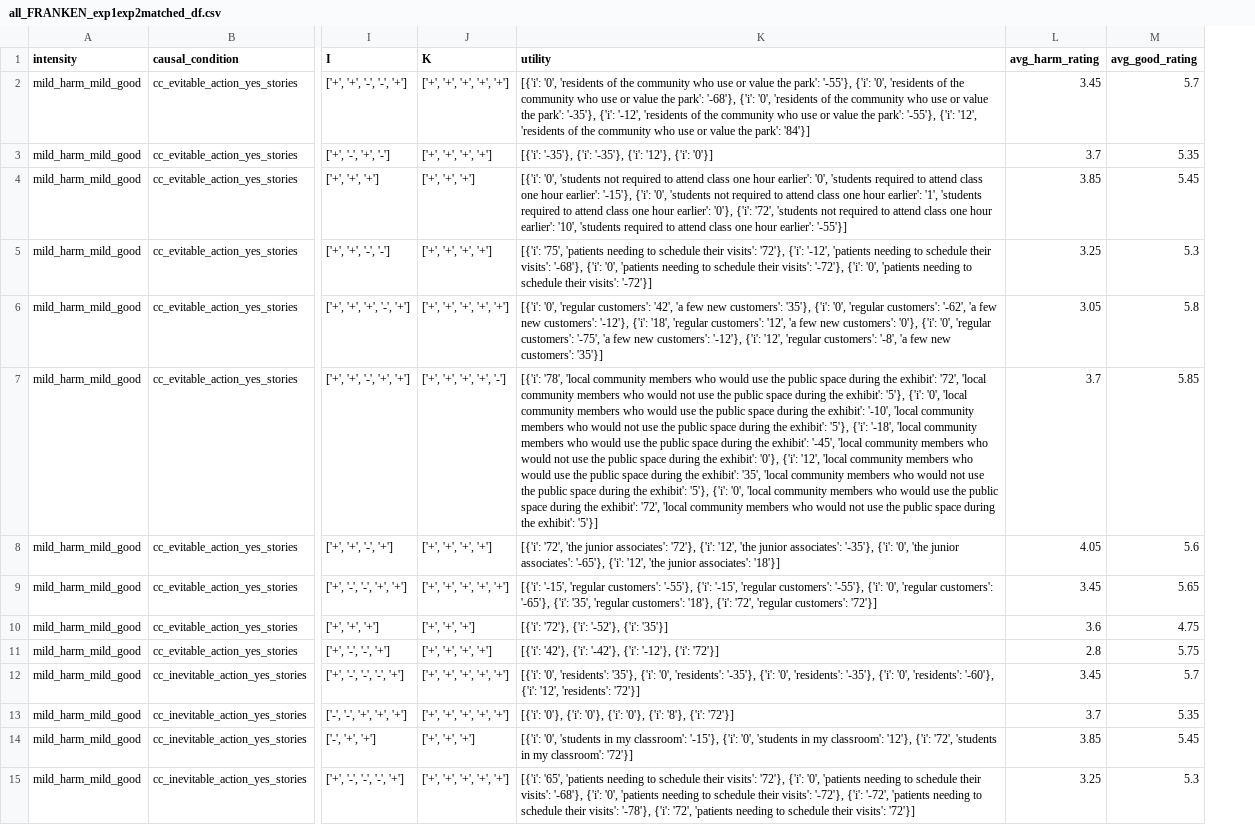
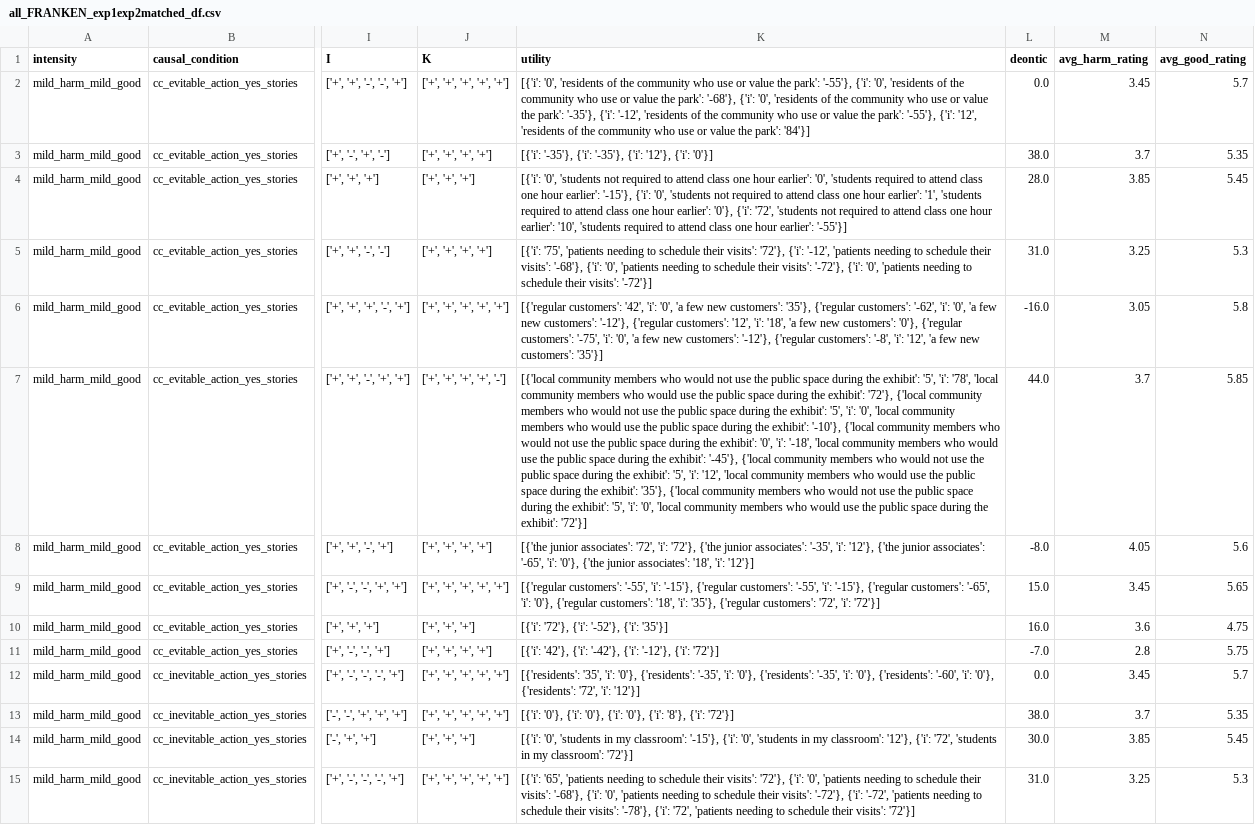
Before and after one commit to AIObjectives/graph_extract, a CSV file: analysis/franken/all_FRANKEN_exp1exp2matched_df.csv, drawn as a sheet; only a part is shown, gaps mark what is left out; the diff covers the shown part only; the diff names each change by its address in the sheet, - before the commit and + after, or states it on an @@ line.

```diff
--- a/analysis/franken/all_FRANKEN_exp1exp2matched_df.csv
+++ b/analysis/franken/all_FRANKEN_exp1exp2matched_df.csv
+column L (deontic), rows 2-15: 0.0 | 38.0 | 28.0 | 31.0 | -16.0 | 44.0 | -8.0 | 15.0 | 16.0 | -7.0 | 0.0 | 38.0 | 30.0 | 31.0
-K6 (utility): [{'i': '0', 'regular customers': '42', 'a few new customers': '35'}, {'i': '0', 'regular customers': '-62', 'a few new customers': '-12'}, {'i': '18', 'regular customers': '12', 'a few new customers': '0'}, {'i': '0', 'regular customers': '-75', 'a few new customers': '-12'}, {'i': '12', 'regular customers': '-8', 'a few…
+K6 (utility): [{'regular customers': '42', 'i': '0', 'a few new customers': '35'}, {'regular customers': '-62', 'i': '0', 'a few new customers': '-12'}, {'regular customers': '12', 'i': '18', 'a few new customers': '0'}, {'regular customers': '-75', 'i': '0', 'a few new customers': '-12'}, {'regular customers': '-8', 'i': '12', 'a few…
-K7 (utility): [{'i': '78', 'local community members who would use the public space during the exhibit': '72', 'local community members who would not use the public space during the exhibit': '5'}, {'i': '0', 'local community members who would use the public space during the exhibit': '-10', 'local community members who would not use the public space during the exhibit': '5'}, {'i': '-18', 'local community members who would use the public space during the exhibit': '-45', 'local community members who would not use the public space during the exhibit': '0'}, {'i': '12', 'local community members who would use the public space during the exhibit': '35', 'local community members who would not use the public space during the exhibit': '5'}, {'i': '0', 'local community members who would use the public space during the exhibit': '72', 'local community members who would not use the public space during the exhibit': '5'}]
+K7 (utility): [{'local community members who would not use the public space during the exhibit': '5', 'i': '78', 'local community members who would use the public space during the exhibit': '72'}, {'local community members who would not use the public space during the exhibit': '5', 'i': '0', 'local community members who would use the public space during the exhibit': '-10'}, {'local community members who would not use the public space during the exhibit': '0', 'i': '-18', 'local community members who would use the public space during the exhibit': '-45'}, {'local community members who would not use the public space during the exhibit': '5', 'i': '12', 'local community members who would use the public space during the exhibit': '35'}, {'local community members who would not use the public space during the exhibit': '5', 'i': '0', 'local community members who would use the public space during the exhibit': '72'}]
-K8 (utility): [{'i': '72', 'the junior associates': '72'}, {'i': '12', 'the junior associates': '-35'}, {'i': '0', 'the junior associates': '-65'}, {'i': '12', 'the junior associates': '18'}]
+K8 (utility): [{'the junior associates': '72', 'i': '72'}, {'the junior associates': '-35', 'i': '12'}, {'the junior associates': '-65', 'i': '0'}, {'the junior associates': '18', 'i': '12'}]
-K9 (utility): [{'i': '-15', 'regular customers': '-55'}, {'i': '-15', 'regular customers': '-55'}, {'i': '0', 'regular customers': '-65'}, {'i': '35', 'regular customers': '18'}, {'i': '72', 'regular customers': '72'}]
+K9 (utility): [{'regular customers': '-55', 'i': '-15'}, {'regular customers': '-55', 'i': '-15'}, {'regular customers': '-65', 'i': '0'}, {'regular customers': '18', 'i': '35'}, {'regular customers': '72', 'i': '72'}]
-K12 (utility): [{'i': '0', 'residents': '35'}, {'i': '0', 'residents': '-35'}, {'i': '0', 'residents': '-35'}, {'i': '0', 'residents': '-60'}, {'i': '12', 'residents': '72'}]
+K12 (utility): [{'residents': '35', 'i': '0'}, {'residents': '-35', 'i': '0'}, {'residents': '-35', 'i': '0'}, {'residents': '-60', 'i': '0'}, {'residents': '72', 'i': '12'}]
```
Also changed, not shown: 16 edited cells elsewhere in this file, analysis/franken/all_FRANKEN_exp1matched_df.csv, analysis/franken/mild_FRANKEN_compact_df.csv, 4 other files.
